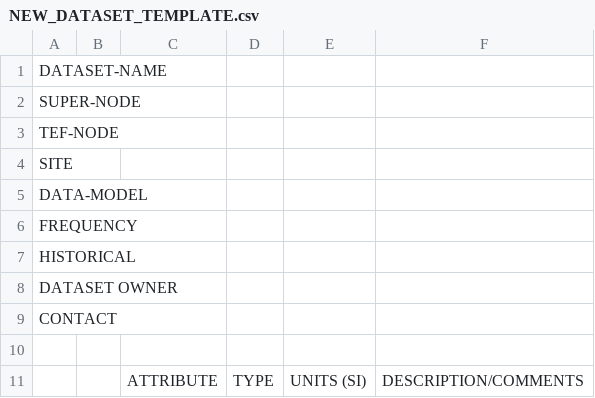
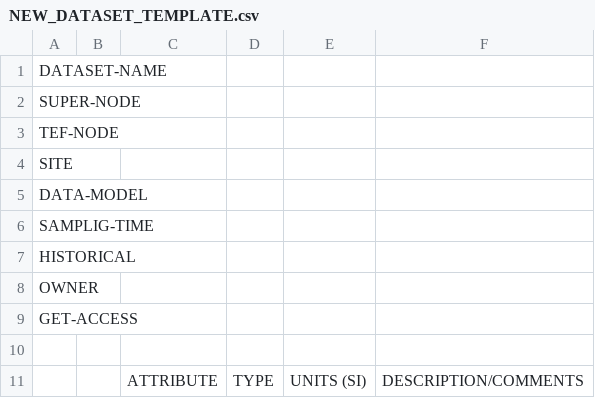
Before and after one commit to riseupalex/CitComAI-Hub.github.io, a CSV file: templates/NEW_DATASET_TEMPLATE.csv, drawn as a sheet.

Commit message:
scripts for add new data catalog

```diff
--- a/templates/NEW_DATASET_TEMPLATE.csv
+++ b/templates/NEW_DATASET_TEMPLATE.csv
@@ -5,6 +5,6 @@ SITE;;;;;
 DATA-MODEL;;;;;
-FREQUENCY;;;;;
+SAMPLIG-TIME;;;;;
 HISTORICAL;;;;;
-DATASET OWNER;;;;;
-CONTACT;;;;;
+OWNER;;;;;
+GET-ACCESS;;;;;
 ;;;;;
```
Also changed, not shown: 4 other files.
